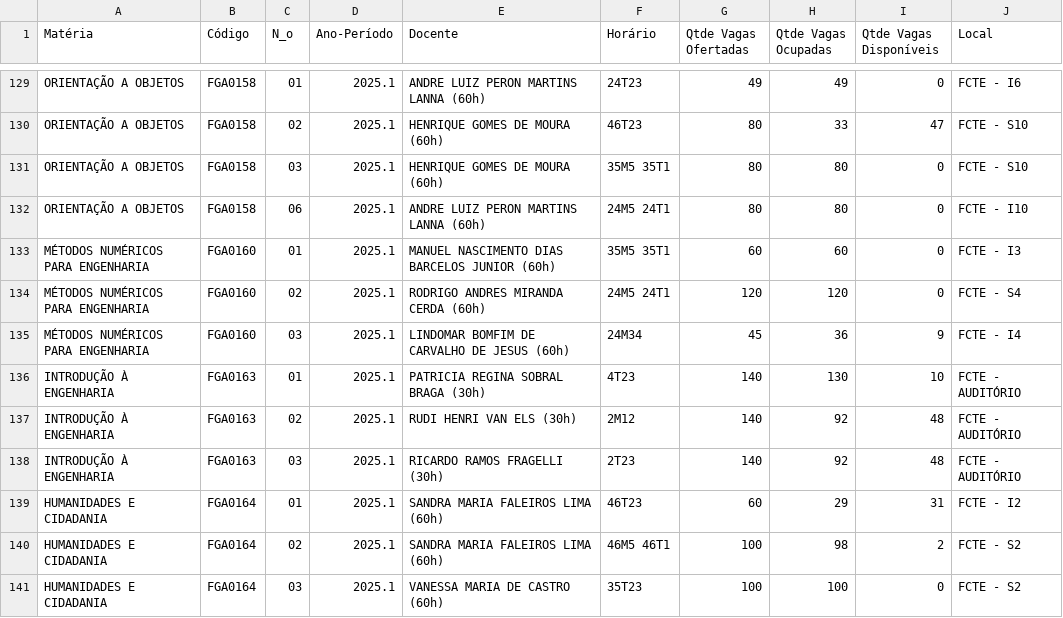
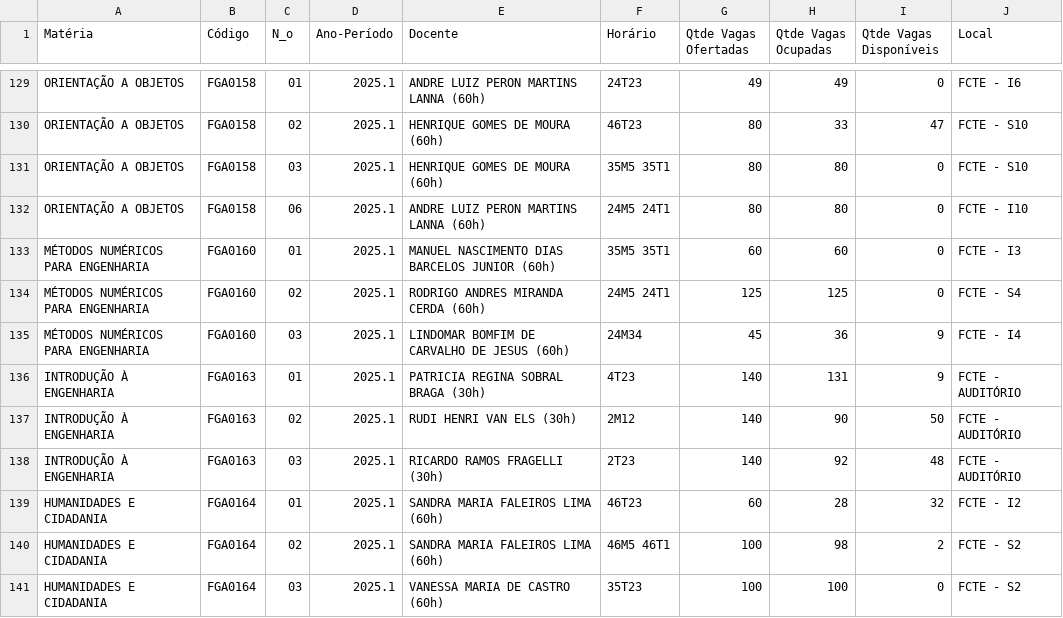
Before and after one commit to VCOliver/SIGAA-Scrapping, a CSV file: Scrapping/classes_info.csv (was classes_info.csv), drawn as a sheet; only a part is shown, gaps mark what is left out; the diff covers the shown part only.

```diff
--- a/classes_info.csv
+++ b/Scrapping/classes_info.csv
@@ -138,8 +138,8 @@ ORIENTAÇÃO A OBJETOS,FGA0158,06,2025.1,ANDRE LUIZ PERON MARTINS LANNA (60h),24
 MÉTODOS NUMÉRICOS PARA ENGENHARIA,FGA0160,01,2025.1,MANUEL NASCIMENTO DIAS BARCELOS JUNIOR (60h),35M5 35T1,60,60,0,FCTE - I3
-MÉTODOS NUMÉRICOS PARA ENGENHARIA,FGA0160,02,2025.1,RODRIGO ANDRES MIRANDA CERDA (60h),24M5 24T1,120,120,0,FCTE - S4
+MÉTODOS NUMÉRICOS PARA ENGENHARIA,FGA0160,02,2025.1,RODRIGO ANDRES MIRANDA CERDA (60h),24M5 24T1,125,125,0,FCTE - S4
 MÉTODOS NUMÉRICOS PARA ENGENHARIA,FGA0160,03,2025.1,LINDOMAR BOMFIM DE CARVALHO DE JESUS (60h),24M34,45,36,9,FCTE - I4
-INTRODUÇÃO À ENGENHARIA,FGA0163,01,2025.1,PATRICIA REGINA SOBRAL BRAGA (30h),4T23,140,130,10,FCTE - AUDITÓRIO
-INTRODUÇÃO À ENGENHARIA,FGA0163,02,2025.1,RUDI HENRI VAN ELS (30h),2M12,140,92,48,FCTE - AUDITÓRIO
+INTRODUÇÃO À ENGENHARIA,FGA0163,01,2025.1,PATRICIA REGINA SOBRAL BRAGA (30h),4T23,140,131,9,FCTE - AUDITÓRIO
+INTRODUÇÃO À ENGENHARIA,FGA0163,02,2025.1,RUDI HENRI VAN ELS (30h),2M12,140,90,50,FCTE - AUDITÓRIO
 INTRODUÇÃO À ENGENHARIA,FGA0163,03,2025.1,RICARDO RAMOS FRAGELLI (30h),2T23,140,92,48,FCTE - AUDITÓRIO
-HUMANIDADES E CIDADANIA,FGA0164,01,2025.1,SANDRA MARIA FALEIROS LIMA (60h),46T23,60,29,31,FCTE - I2
+HUMANIDADES E CIDADANIA,FGA0164,01,2025.1,SANDRA MARIA FALEIROS LIMA (60h),46T23,60,28,32,FCTE - I2
 HUMANIDADES E CIDADANIA,FGA0164,02,2025.1,SANDRA MARIA FALEIROS LIMA (60h),46M5 46T1,100,98,2,FCTE - S2
```
Also changed, not shown: 72 edited cells elsewhere in this file, 4 other files.
